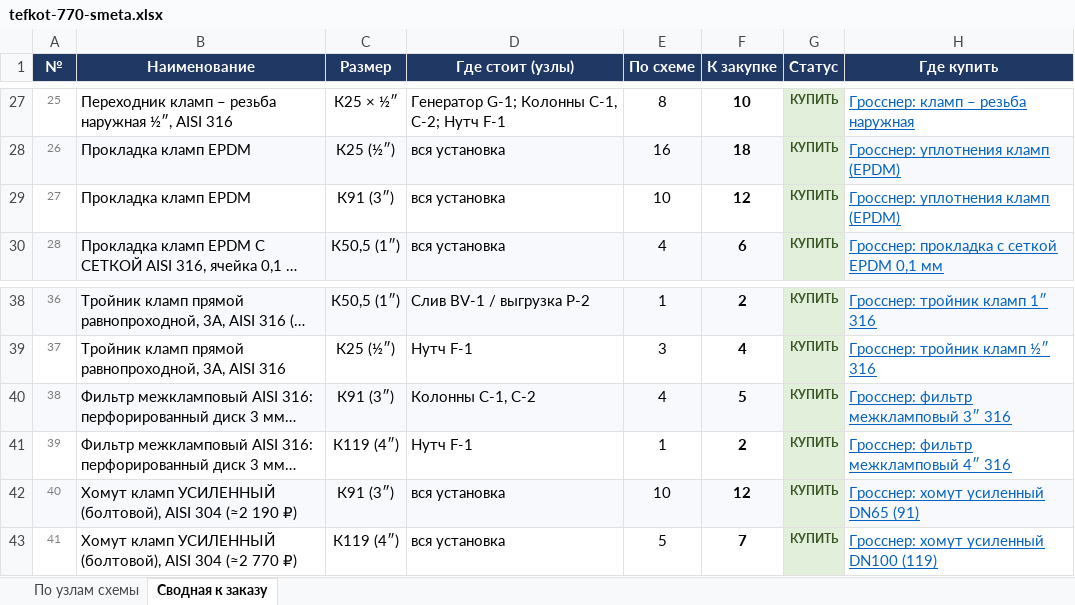
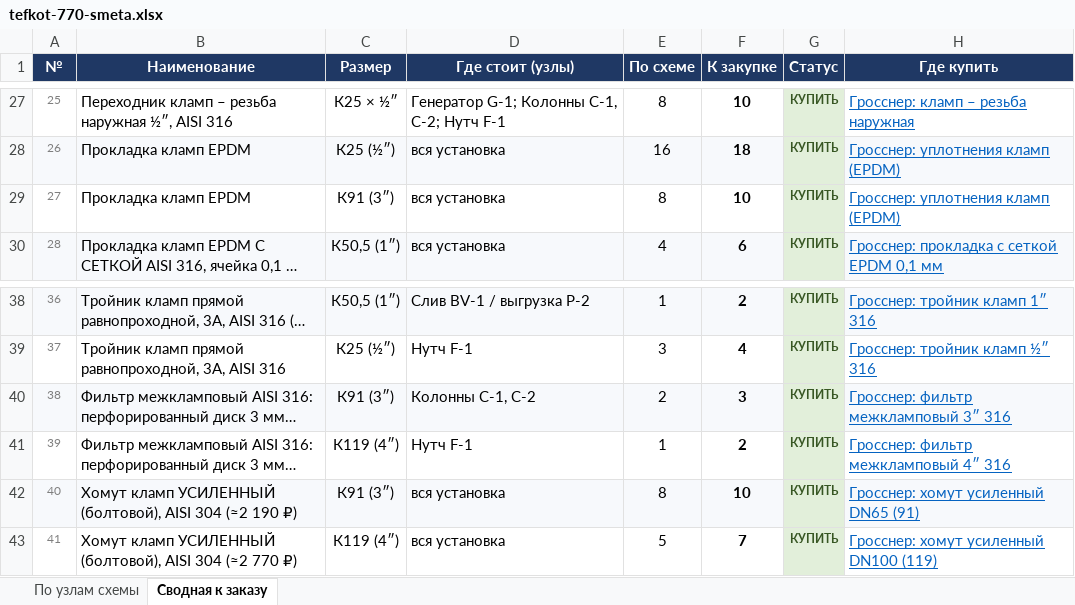
Before and after one commit to Elebra2005/claude, an Excel workbook: tefkot/itog/tefkot-770-smeta.xlsx, sheet Сводная к заказу, drawn as a sheet; only a part is shown, gaps mark what is left out; long unchanged cells end in …; values as stored, in another font and other column widths than the file's, no borders; the diff names each change by its address in the sheet, - before the commit and + after, or states it on an @@ line.

```diff
--- a/tefkot/itog/tefkot-770-smeta.xlsx (sheet Сводная к заказу)
+++ b/tefkot/itog/tefkot-770-smeta.xlsx (sheet Сводная к заказу)
-E29 (По схеме): 10
+E29 (По схеме): 8
-F29 (К закупке): 12
+F29 (К закупке): 10
-E40 (По схеме): 4
+E40 (По схеме): 2
-F40 (К закупке): 5
+F40 (К закупке): 3
-E42 (По схеме): 10
+E42 (По схеме): 8
-F42 (К закупке): 12
+F42 (К закупке): 10
```
Also changed, not shown: sheet По узлам схемы, 14 other files.
